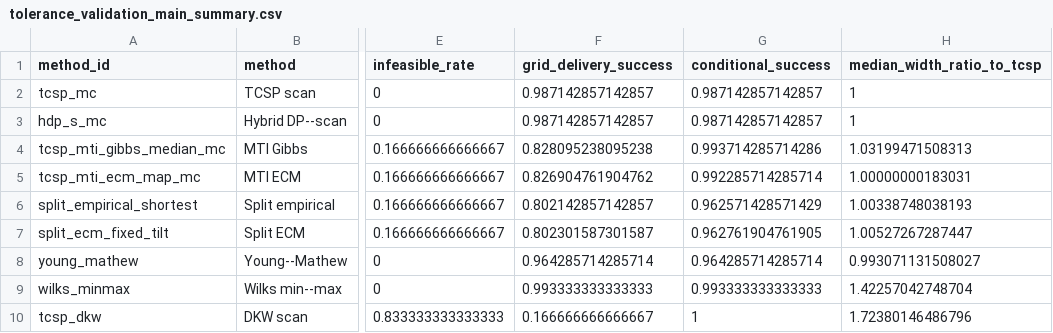
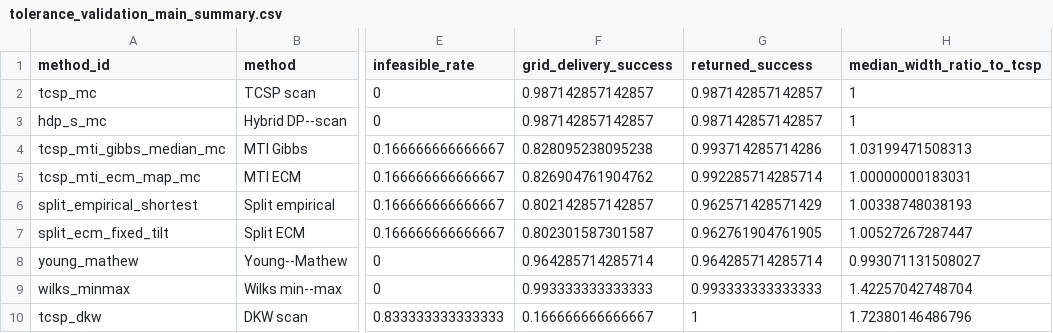
Before and after one commit to AntonioAPDL/RQR-GIBBS, a CSV file: tables/tolerance_validation_main_summary.csv, drawn as a sheet; only a part is shown, gaps mark what is left out; the diff names each change by its address in the sheet, - before the commit and + after, or states it on an @@ line.

```diff
--- a/tables/tolerance_validation_main_summary.csv
+++ b/tables/tolerance_validation_main_summary.csv
-G1: conditional_success
+G1: returned_success
```
Also changed, not shown: tables/tolerance_validation_ecm_diagnostics.csv, tables/tolerance_validation_small_sample_content_summary.csv, 25 other files.
